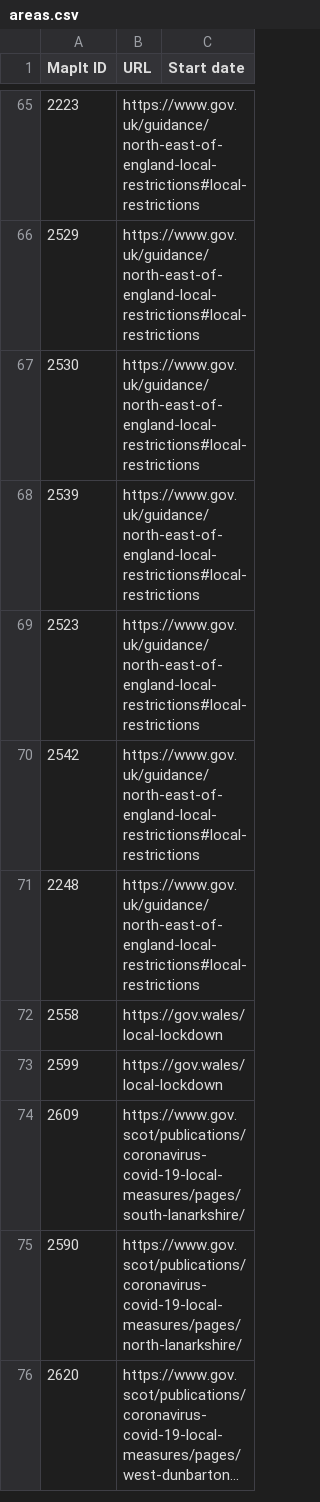
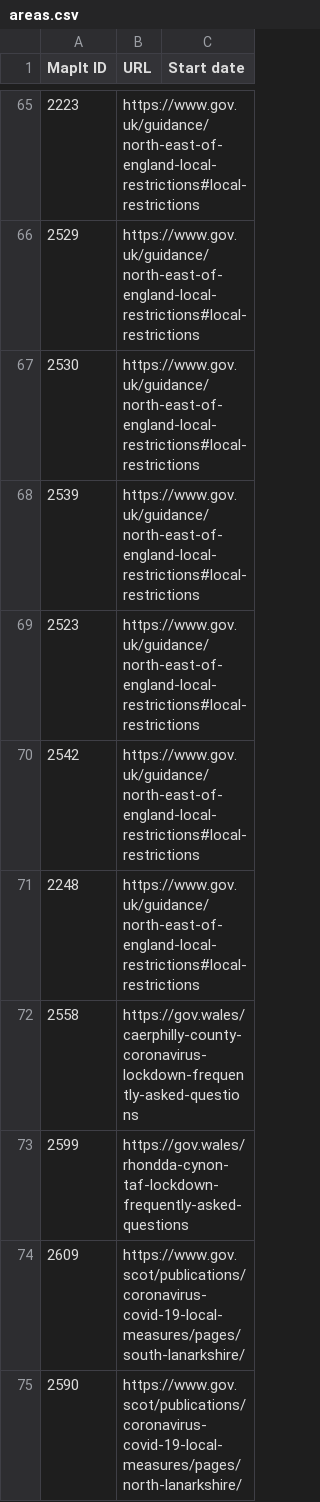
Before and after one commit to dracos/local-lockdown-lookup, a CSV file: areas.csv, drawn as a sheet; only a part is shown, gaps mark what is left out; the shorter side is filled out with more unchanged rows; long unchanged cells end in ….

Commit message:
Update Welsh links.

```diff
--- a/areas.csv
+++ b/areas.csv
@@ -71,4 +71,4 @@ MapIt ID,URL,Start date
 2248,https://www.gov.uk/guidance/north-east-of-england-local-restrictions#local-restrictions,
-2558,https://gov.wales/local-lockdown,
-2599,https://gov.wales/local-lockdown,
+2558,https://gov.wales/caerphilly-county-coronavirus-lockdown-frequently-asked-questions,
+2599,https://gov.wales/rhondda-cynon-taf-lockdown-frequently-asked-questions,
 2609,https://www.gov.scot/publications/coronavirus-covid-19-local-measures/pages/south-lanarkshire/,
```
